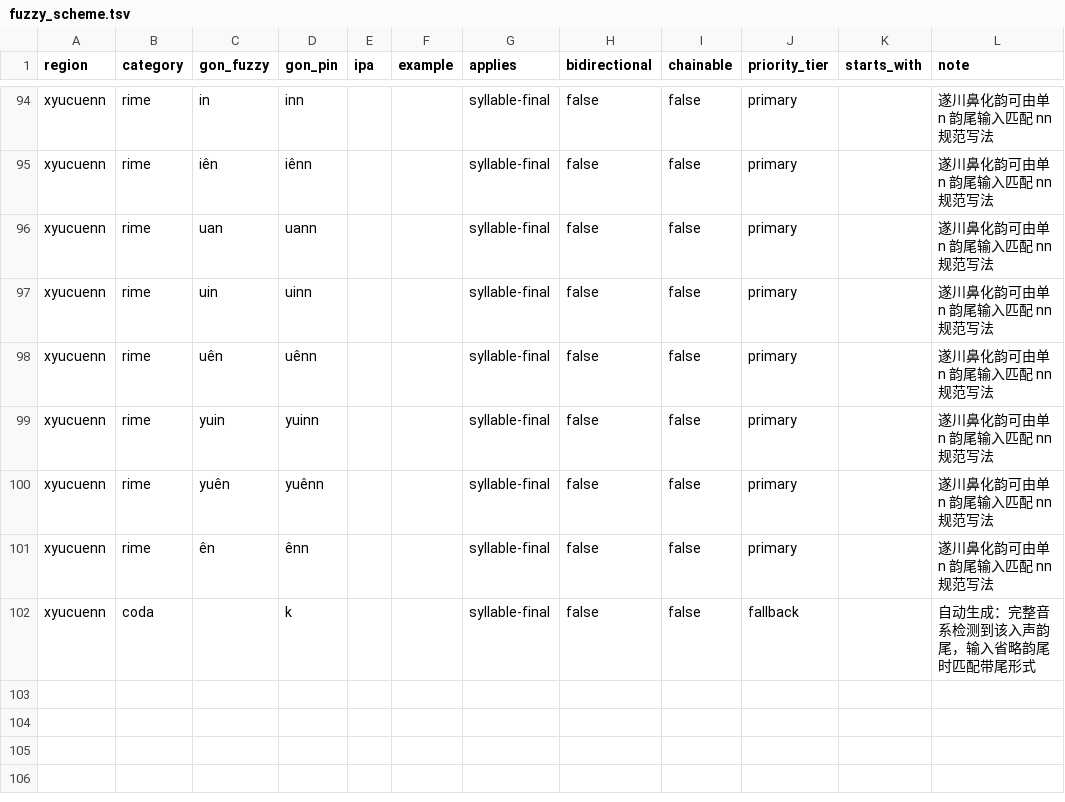
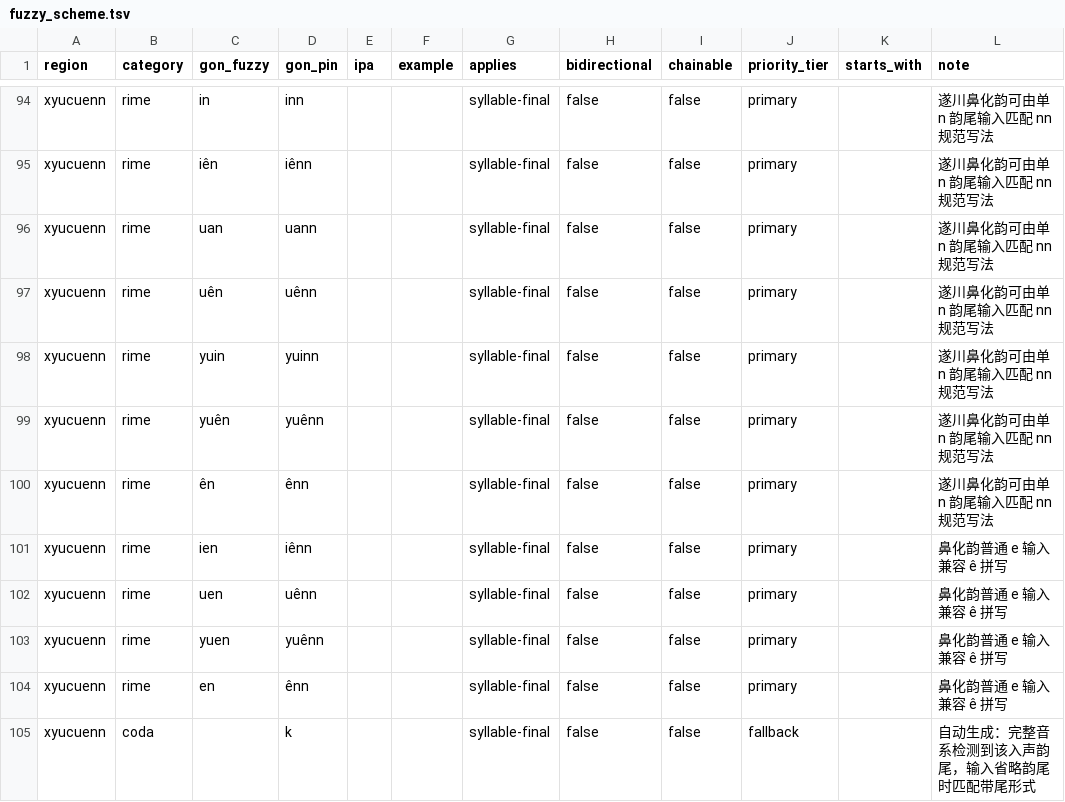
Before and after one commit to BrianIZKom1911/GonnyuGeneralIME, a TSV file: resources/fuzzy_scheme.tsv, drawn as a sheet; only a part is shown, gaps mark what is left out; removed rows and columns are numbered as before the commit, all else as after; the diff names each change by its address in the sheet, - before the commit and + after, or states it on an @@ line.

```diff
--- a/resources/fuzzy_scheme.tsv
+++ b/resources/fuzzy_scheme.tsv
-row 97: xyucuenn | rime | uin | uinn |  |  | syllable-final | false | false | primary |  | 遂川鼻化韵可由单 n 韵尾输入匹配 nn 规范写法
+row 101: xyucuenn | rime | ien | iênn |  |  | syllable-final | false | false | primary |  | 鼻化韵普通 e 输入兼容 ê 拼写
+row 102: xyucuenn | rime | uen | uênn |  |  | syllable-final | false | false | primary |  | 鼻化韵普通 e 输入兼容 ê 拼写
+row 103: xyucuenn | rime | yuen | yuênn |  |  | syllable-final | false | false | primary |  | 鼻化韵普通 e 输入兼容 ê 拼写
+row 104: xyucuenn | rime | en | ênn |  |  | syllable-final | false | false | primary |  | 鼻化韵普通 e 输入兼容 ê 拼写
```
Also changed, not shown: 2 other files.
